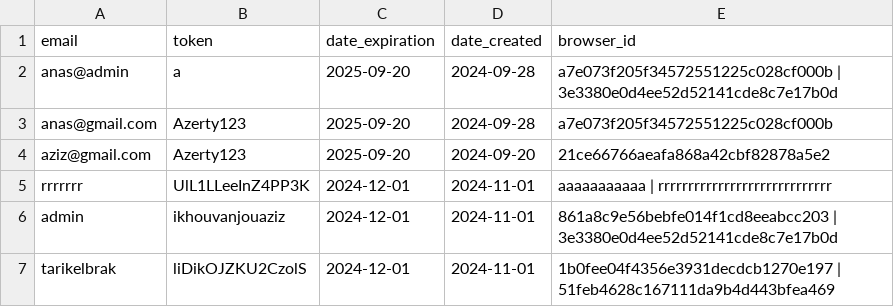
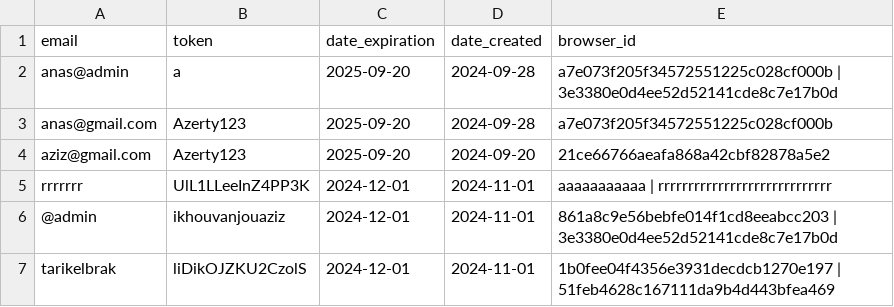
Before and after one commit to zero1-boop/zero, a CSV file: data.csv, drawn as a sheet.

Commit message:
Update data.csv

```diff
--- a/data.csv
+++ b/data.csv
@@ -5,3 +5,3 @@ aziz@gmail.com,Azerty123,2025-09-20,2024-09-20,21ce66766aeafa868a42cbf82878a5e2
 rrrrrrr,UlL1LLeeInZ4PP3K,2024-12-01,2024-11-01,aaaaaaaaaaa | rrrrrrrrrrrrrrrrrrrrrrrrrrrrr
-admin,ikhouvanjouaziz,2024-12-01,2024-11-01,861a8c9e56bebfe014f1cd8eeabcc203 | 3e3380e0d4ee52d52141cde8c7e17b0d
+@admin,ikhouvanjouaziz,2024-12-01,2024-11-01,861a8c9e56bebfe014f1cd8eeabcc203 | 3e3380e0d4ee52d52141cde8c7e17b0d
 tarikelbrak,liDikOJZKU2CzolS,2024-12-01,2024-11-01,1b0fee04f4356e3931decdcb1270e197 | 51feb4628c167111da9b4d443bfea469
```
